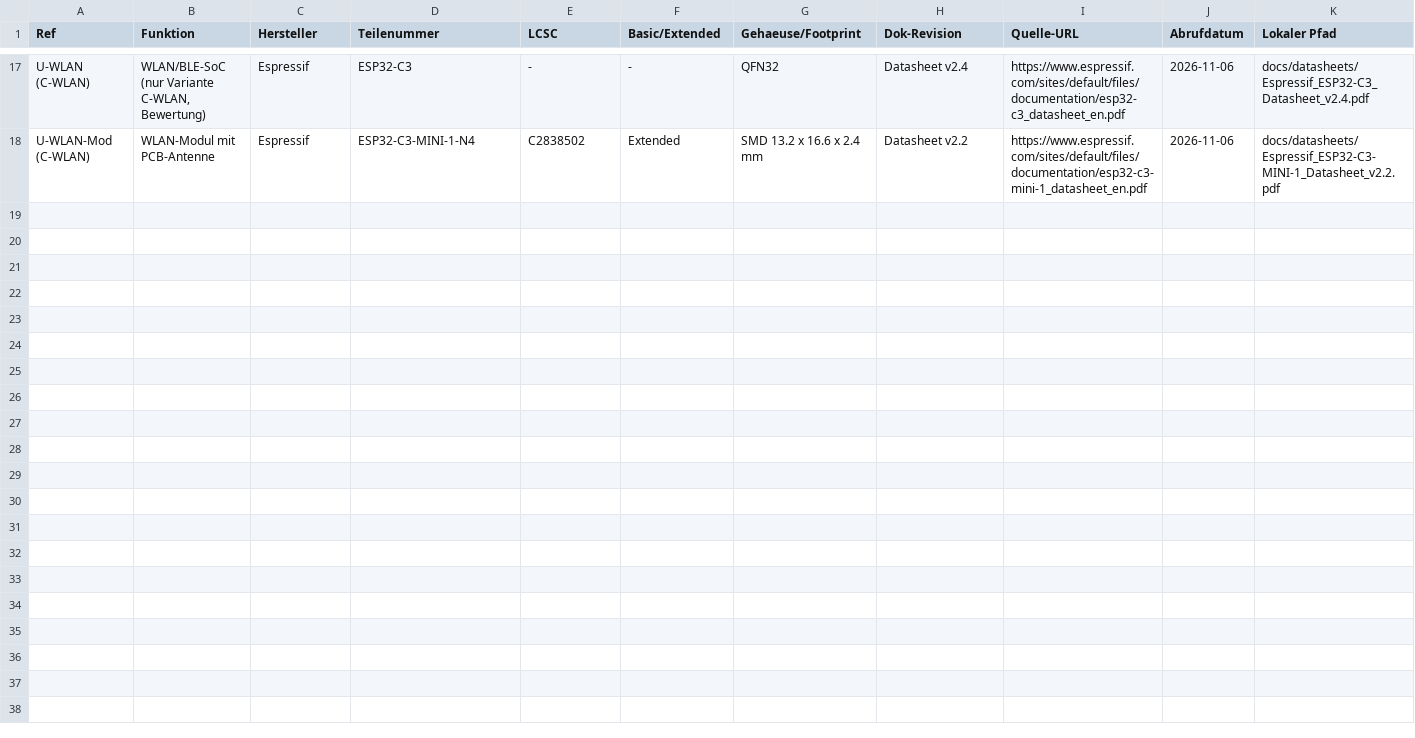
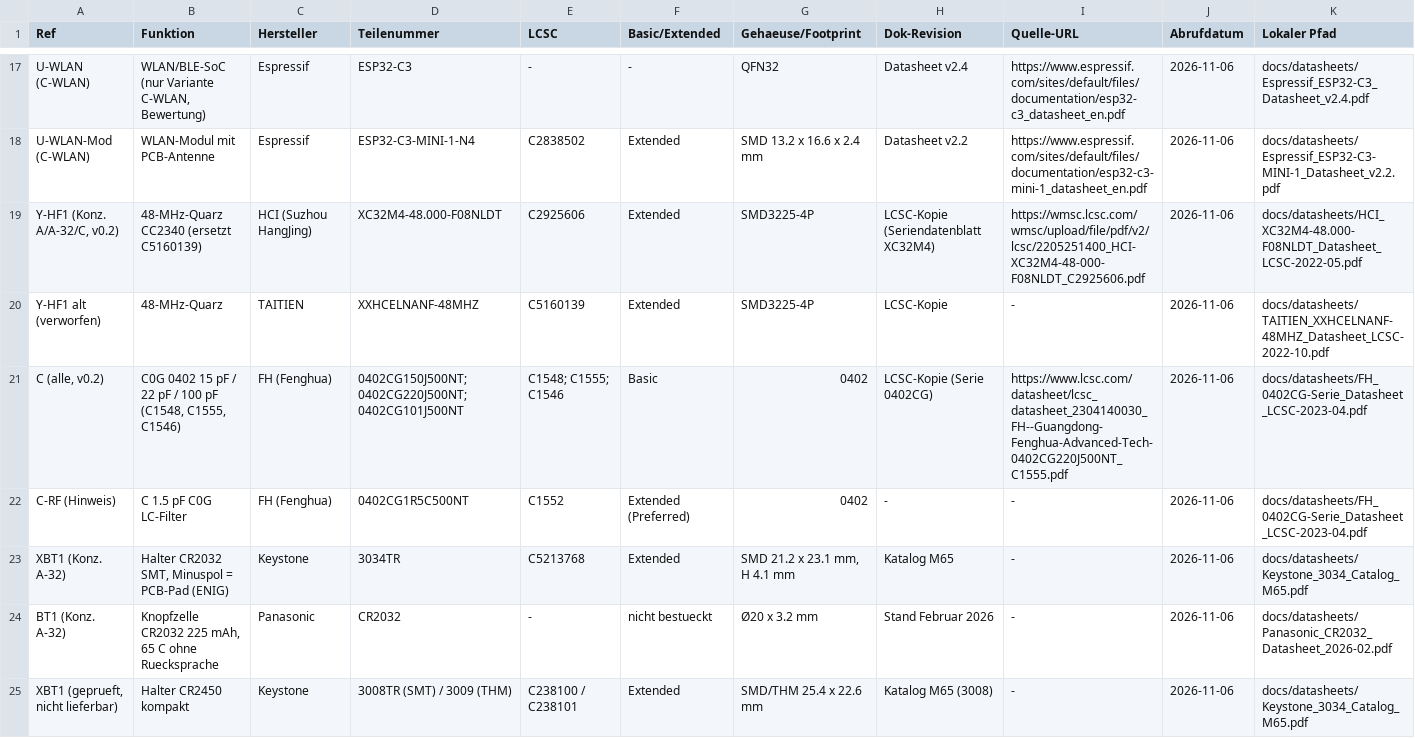
Before and after one commit to sgeisser1/Tr-pfli, a CSV file: docs/datasheets/_staging/INDEX_konzepte.csv, drawn as a sheet; only a part is shown, gaps mark what is left out; rows hold the shown columns only; the diff names each change by its address in the sheet, - before the commit and + after, or states it on an @@ line.

```diff
--- a/docs/datasheets/_staging/INDEX_konzepte.csv
+++ b/docs/datasheets/_staging/INDEX_konzepte.csv
+row 19: Y-HF1 (Konz. A/A-32/C, v0.2) | 48-MHz-Quarz CC2340 (ersetzt C5160139) | HCI (Suzhou HangJing) | XC32M4-48.000-F08NLDT | C2925606 | Extended | SMD3225-4P | LCSC-Kopie (Seriendatenblatt XC32M4) | https://wmsc.lcsc.com/wmsc/upload/file/pdf/v2/lcsc/2205251400_HCI-XC32M4-48-000-F08NLDT_C2925606.pdf | 2026-11-06 | docs/datasheets/HCI_XC32M4-48.000-F08NLDT_Datasheet_LCSC-2022-05.pdf
+row 20: Y-HF1 alt (verworfen) | 48-MHz-Quarz | TAITIEN | XXHCELNANF-48MHZ | C5160139 | Extended | SMD3225-4P | LCSC-Kopie | - | 2026-11-06 | docs/datasheets/TAITIEN_XXHCELNANF-48MHZ_Datasheet_LCSC-2022-10.pdf
+row 21: C (alle, v0.2) | C0G 0402 15 pF / 22 pF / 100 pF (C1548, C1555, C1546) | FH (Fenghua) | 0402CG150J500NT; 0402CG220J500NT; 0402CG101J500NT | C1548; C1555; C1546 | Basic | 0402 | LCSC-Kopie (Serie 0402CG) | https://www.lcsc.com/datasheet/lcsc_datasheet_2304140030_FH--Guangdong-Fenghua-Advanced-Tech-0402CG220J500NT_C1555.pdf | 2026-11-06 | docs/datasheets/FH_0402CG-Serie_Datasheet_LCSC-2023-04.pdf
+row 22: C-RF (Hinweis) | C 1.5 pF C0G LC-Filter | FH (Fenghua) | 0402CG1R5C500NT | C1552 | Extended (Preferred) | 0402 | - | - | 2026-11-06 | docs/datasheets/FH_0402CG-Serie_Datasheet_LCSC-2023-04.pdf
+row 23: XBT1 (Konz. A-32) | Halter CR2032 SMT, Minuspol = PCB-Pad (ENIG) | Keystone | 3034TR | C5213768 | Extended | SMD 21.2 x 23.1 mm, H 4.1 mm | Katalog M65 | - | 2026-11-06 | docs/datasheets/Keystone_3034_Catalog_M65.pdf
+row 24: BT1 (Konz. A-32) | Knopfzelle CR2032 225 mAh, 65 C ohne Ruecksprache | Panasonic | CR2032 | - | nicht bestueckt | Ø20 x 3.2 mm | Stand Februar 2026 | - | 2026-11-06 | docs/datasheets/Panasonic_CR2032_Datasheet_2026-02.pdf
+row 25: XBT1 (geprueft, nicht lieferbar) | Halter CR2450 kompakt | Keystone | 3008TR (SMT) / 3009 (THM) | C238100 / C238101 | Extended | SMD/THM 25.4 x 22.6 mm | Katalog M65 (3008) | - | 2026-11-06 | docs/datasheets/Keystone_3034_Catalog_M65.pdf
```
Also changed, not shown: docs/concepts/bom/bom_A.csv, docs/concepts/bom/bom_A2.csv, 14 other files.
